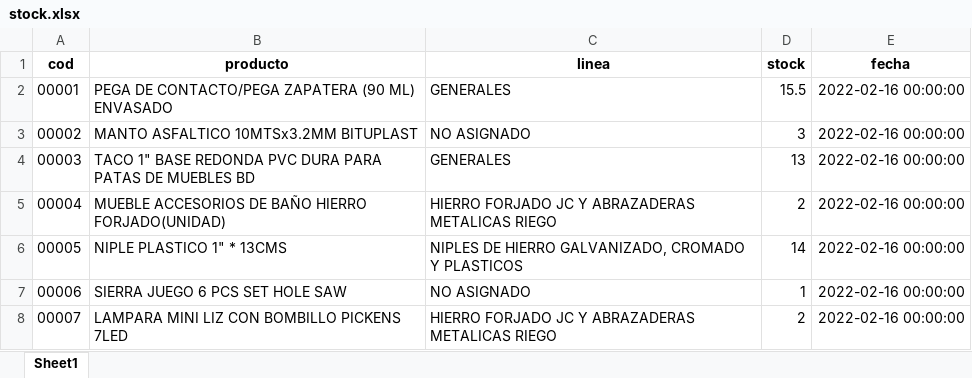
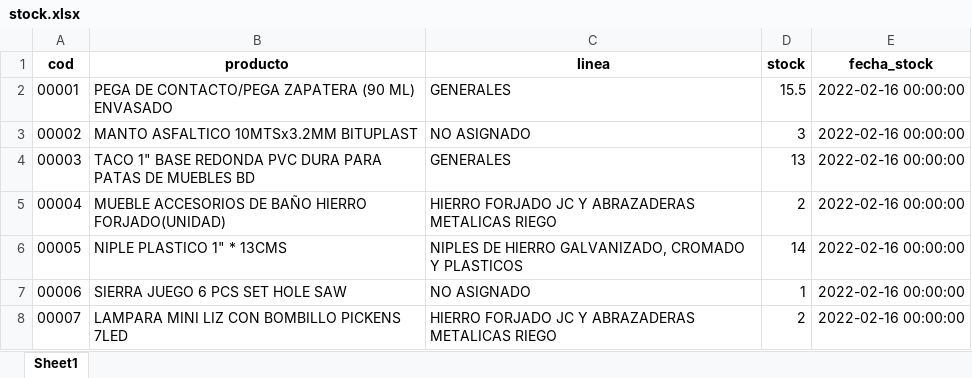
Before and after one commit to dchaconoca/proyecto-ventas, an Excel workbook: datos/out/stock.xlsx, sheet Sheet1, drawn as a sheet; only a part is shown; values as stored, in another font and other column widths than the file's, no borders; the diff names each change by its address in the sheet, - before the commit and + after, or states it on an @@ line.

```diff
--- a/datos/out/stock.xlsx (sheet Sheet1)
+++ b/datos/out/stock.xlsx (sheet Sheet1)
-E1: fecha
+E1: fecha_stock
```
Also changed, not shown: 13 other files.
